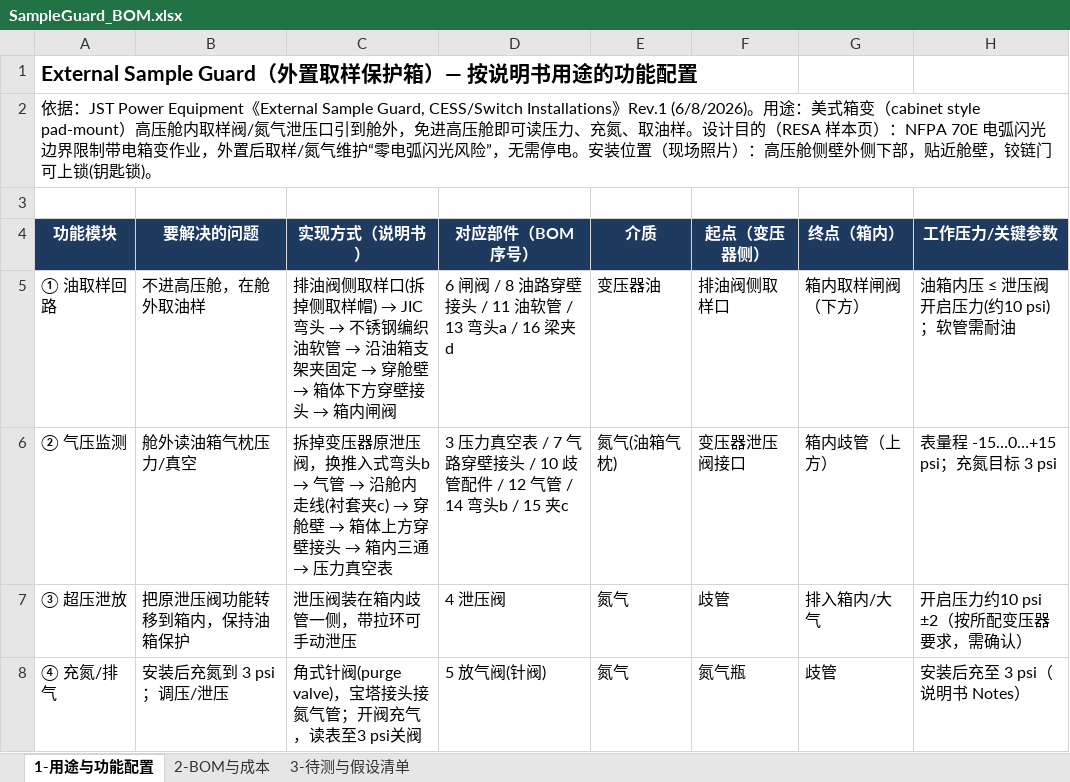
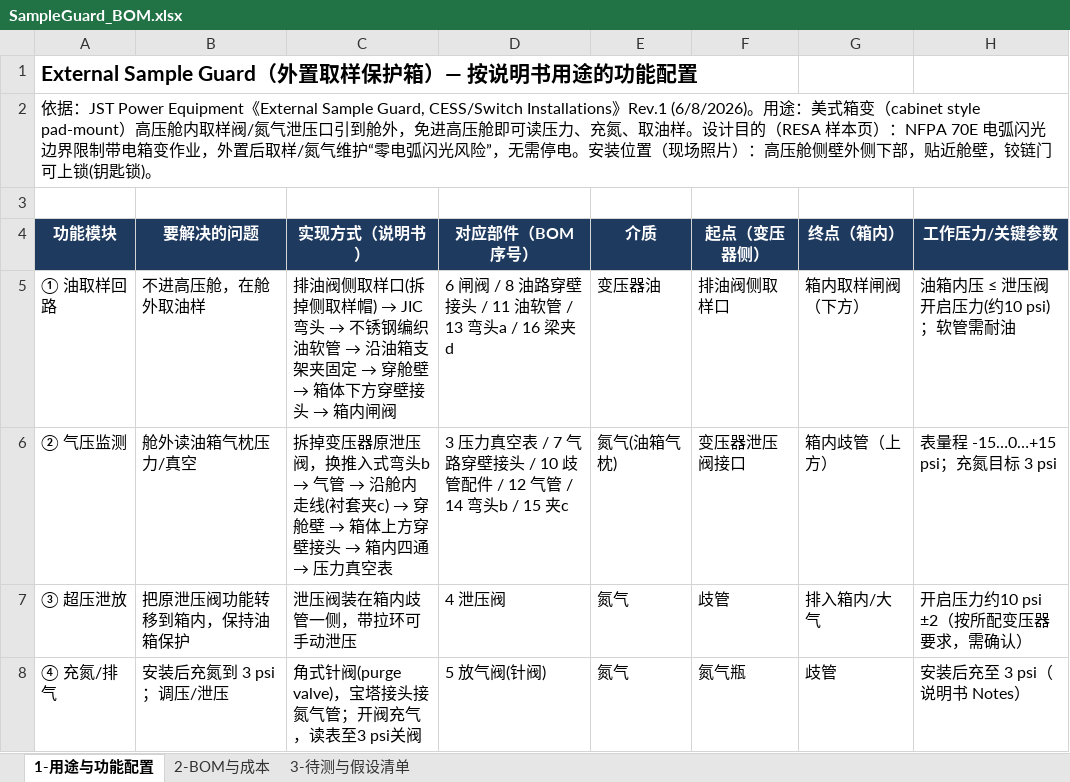
Before and after one commit to keenkid2010/claude_v1, an Excel workbook: sample_guard/SampleGuard_BOM.xlsx, sheet 1-用途与功能配置, drawn as a sheet; only a part is shown; values as stored, in another font and other column widths than the file's, no borders; the diff names each change by its address in the sheet, - before the commit and + after, or states it on an @@ line.

```diff
--- a/sample_guard/SampleGuard_BOM.xlsx (sheet 1-用途与功能配置)
+++ b/sample_guard/SampleGuard_BOM.xlsx (sheet 1-用途与功能配置)
@@ C6 (实现方式（说明书）): …→ 箱内三通 → 压… → …→ 箱内四通 → 压… @@
```
Also changed, not shown: sheet 2-BOM与成本, 3 other files.
